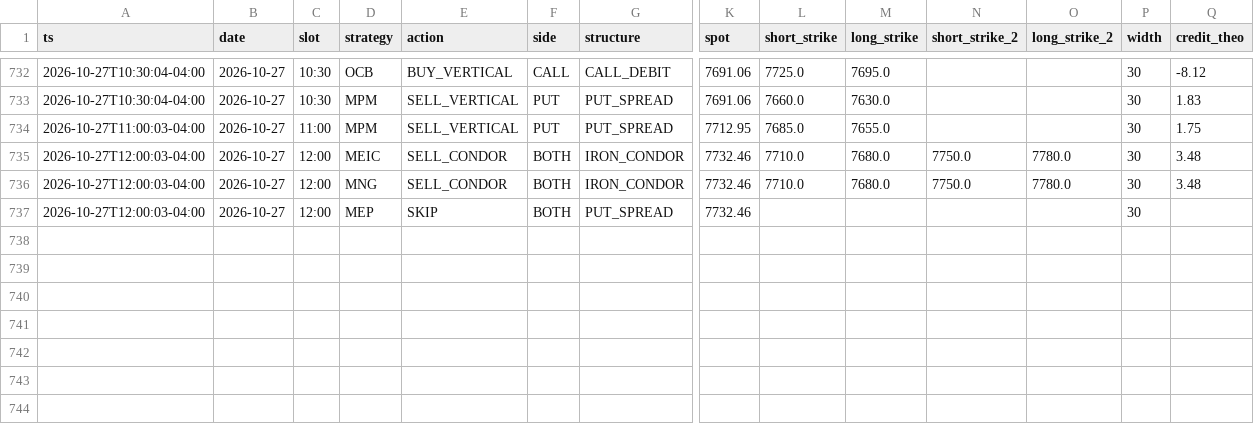
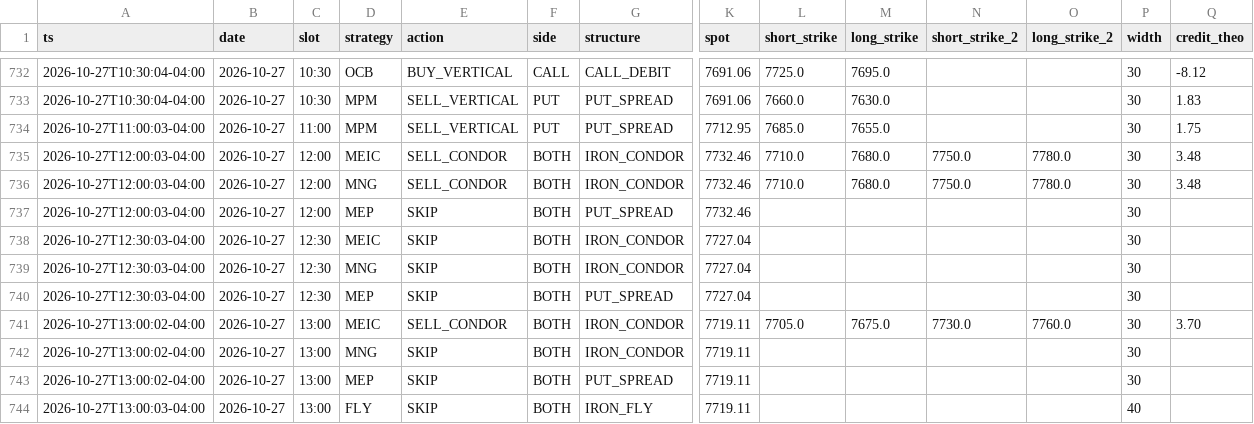
Before and after one commit to alwahedi-netizen/spx-0DTE-v1, a CSV file: data/paper/signals.csv, drawn as a sheet; only a part is shown, gaps mark what is left out; rows hold the shown columns only; the diff names each change by its address in the sheet, - before the commit and + after, or states it on an @@ line.

```diff
--- a/data/paper/signals.csv
+++ b/data/paper/signals.csv
+row 738: 2026-10-27T12:30:03-04:00 | 2026-10-27 | 12:30 | MEIC | SKIP | BOTH | IRON_CONDOR | 7727.04 |  |  |  |  | 30
+row 739: 2026-10-27T12:30:03-04:00 | 2026-10-27 | 12:30 | MNG | SKIP | BOTH | IRON_CONDOR | 7727.04 |  |  |  |  | 30
+row 740: 2026-10-27T12:30:03-04:00 | 2026-10-27 | 12:30 | MEP | SKIP | BOTH | PUT_SPREAD | 7727.04 |  |  |  |  | 30
+row 741: 2026-10-27T13:00:02-04:00 | 2026-10-27 | 13:00 | MEIC | SELL_CONDOR | BOTH | IRON_CONDOR | 7719.11 | 7705.0 | 7675.0 | 7730.0 | 7760.0 | 30 | 3.70
+row 742: 2026-10-27T13:00:02-04:00 | 2026-10-27 | 13:00 | MNG | SKIP | BOTH | IRON_CONDOR | 7719.11 |  |  |  |  | 30
+row 743: 2026-10-27T13:00:02-04:00 | 2026-10-27 | 13:00 | MEP | SKIP | BOTH | PUT_SPREAD | 7719.11 |  |  |  |  | 30
+row 744: 2026-10-27T13:00:03-04:00 | 2026-10-27 | 13:00 | FLY | SKIP | BOTH | IRON_FLY | 7719.11 |  |  |  |  | 40
```
Also changed, not shown: data/paper/live/live_trades.csv, data/paper/positions.csv, 3 other files.
